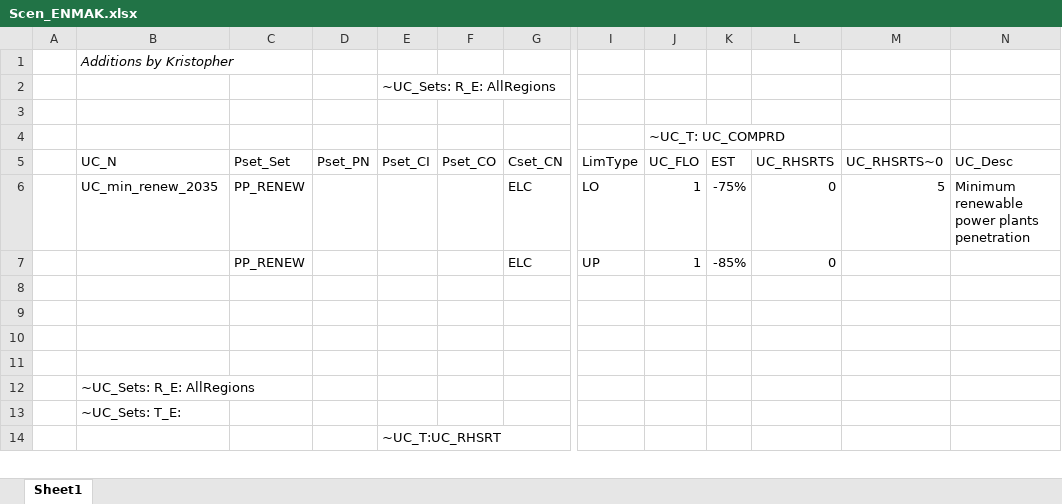
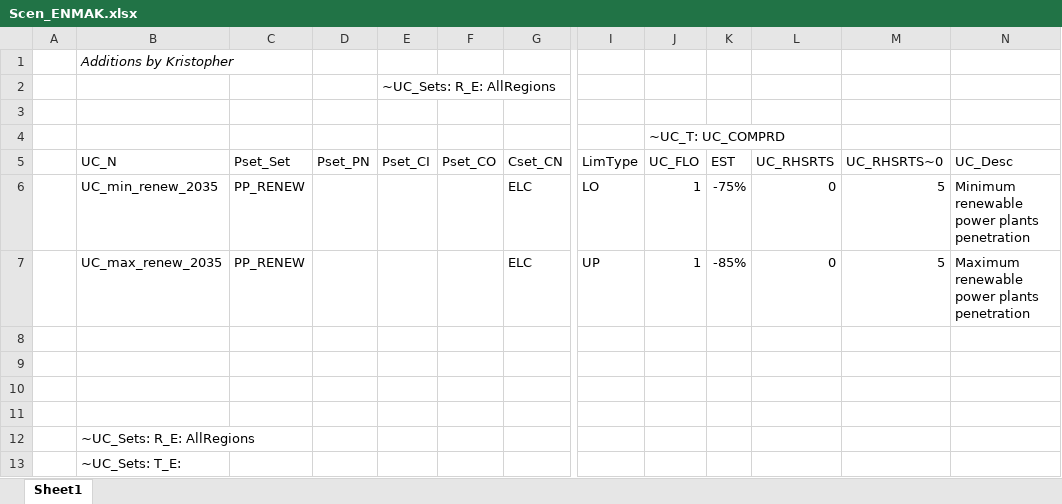
Before and after one commit to kraik98/ee-times, an Excel workbook: VerveStacks_EST/SuppXLS/Scen_ENMAK.xlsx, sheet Sheet1, drawn as a sheet; only a part is shown, gaps mark what is left out; the shorter side is filled out with more unchanged rows; values as stored, in another font and other column widths than the file's, no borders; the diff names each change by its address in the sheet, - before the commit and + after, or states it on an @@ line.

Commit message:
attempt 2: Adding range of renewable by 2035 (75%-85%)

```diff
--- a/VerveStacks_EST/SuppXLS/Scen_ENMAK.xlsx (sheet Sheet1)
+++ b/VerveStacks_EST/SuppXLS/Scen_ENMAK.xlsx (sheet Sheet1)
-B7 (UC_N): (empty)
+B7 (UC_N): UC_max_renew_2035
-M7 (UC_RHSRTS~0): (empty)
+M7 (UC_RHSRTS~0): 5
-N7 (UC_Desc): (empty)
+N7 (UC_Desc): Maximum renewable power plants penetration
```
